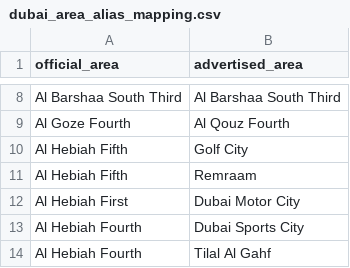
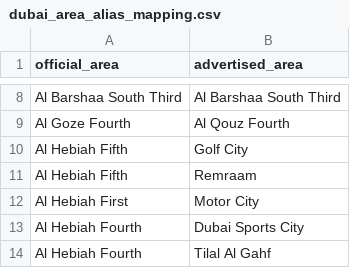
Before and after one commit to RayanJ007/dubai-roi-analysis, a CSV file: data/dubai_area_alias_mapping.csv, drawn as a sheet; only a part is shown, gaps mark what is left out.

```diff
--- a/data/dubai_area_alias_mapping.csv
+++ b/data/dubai_area_alias_mapping.csv
@@ -11,3 +11,3 @@ Al Hebiah Fifth,Golf City
 Al Hebiah Fifth,Remraam
-Al Hebiah First,Dubai Motor City
+Al Hebiah First,Motor City
 Al Hebiah Fourth,Dubai Sports City
```
Also changed, not shown: 3 other files.
